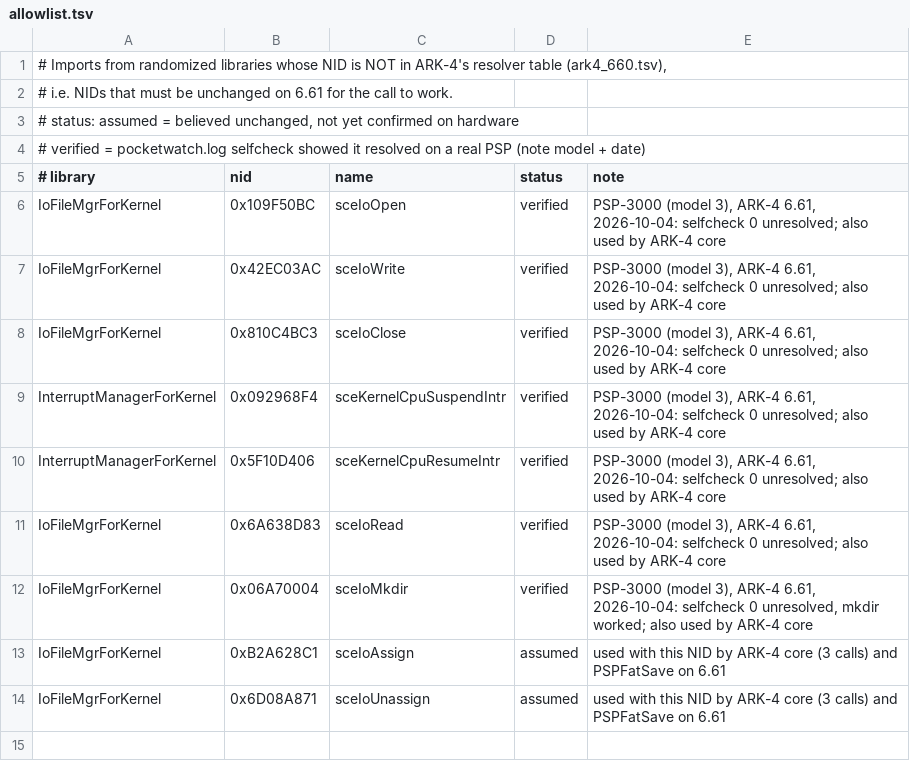
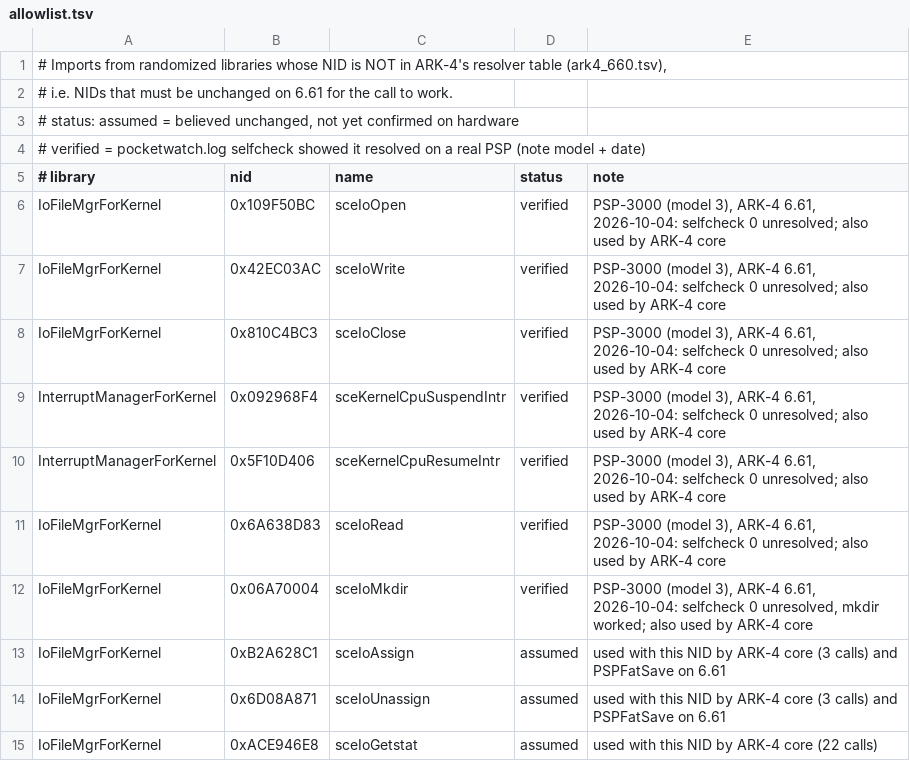
Before and after one commit to semiloker/pocketwatch, a TSV file: tools/nids/allowlist.tsv, drawn as a sheet; the diff names each change by its address in the sheet, - before the commit and + after, or states it on an @@ line.

Commit message:
fix(states): roll P8 back with the kernel; keep logs across sessions
E2 run 2 also ended in the XMB, and its log was lost: restarting the game
truncated it, and the P11 record did not survive the XMB.

- The log appends sessions behind a "==== new session ====" mark and only
  restarts past 256 KB (pw_file_size via sceIoGetstat, used by ARK core).
- Partition 8 (1 MB at 0x8BB00000, partly used since boot) lies outside
  the kernel range on the PSP-3000. It is copied with the kernel image at
  the save's PHASE0_0 and restored at the load's PHASE0_0 before the
  kernel; the staging layout reserves 1 MB for it.
- finish_load logs before each step and watches the game's threads for
  5 s after the thaw.

```diff
--- a/tools/nids/allowlist.tsv
+++ b/tools/nids/allowlist.tsv
+row 15: IoFileMgrForKernel | 0xACE946E8 | sceIoGetstat | assumed | used with this NID by ARK-4 core (22 calls)
```
Also changed, not shown: 8 other files.
